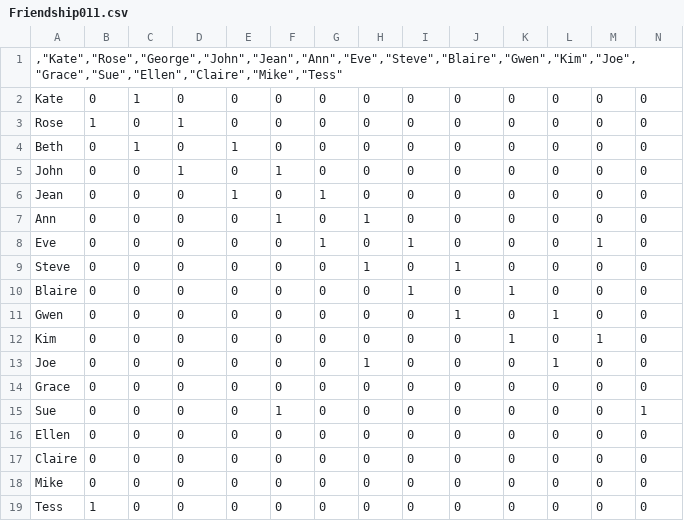
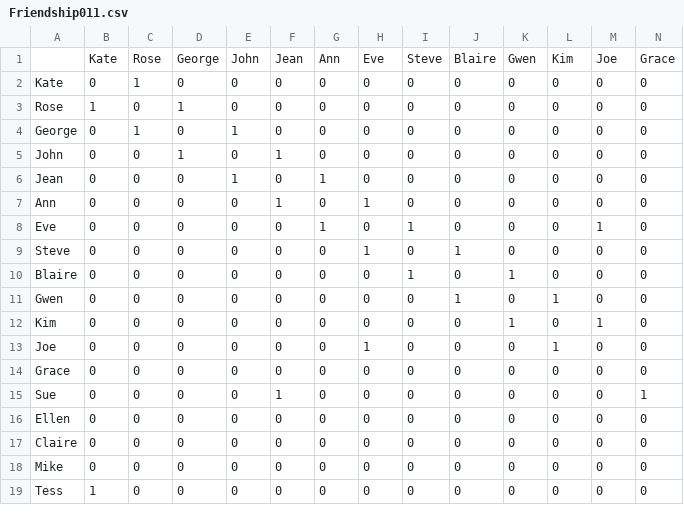
Before and after one commit to sangoncalves/Social-Network-Analysis, a CSV file: Dataset/Friendship011.csv, drawn as a sheet; only a part is shown; removed rows and columns are numbered as before the commit, all else as after; rows hold the shown columns only; the diff names each change by its address in the sheet, - before the commit and + after, or states it on an @@ line.

```diff
--- a/Dataset/Friendship011.csv
+++ b/Dataset/Friendship011.csv
-row 1: ,"Kate","Rose","George","John","Jean","Ann","Eve","Steve","Blaire","Gwen","Kim","Joe","Grace","Sue","Ellen","Claire","Mike","Tess"
+row 1:  | Kate | Rose | George | John | Jean | Ann | Eve | Steve | Blaire | Gwen | Kim | Joe | Grace
-A4: Beth
+A4: George
```
Also changed, not shown: 3 other files.
